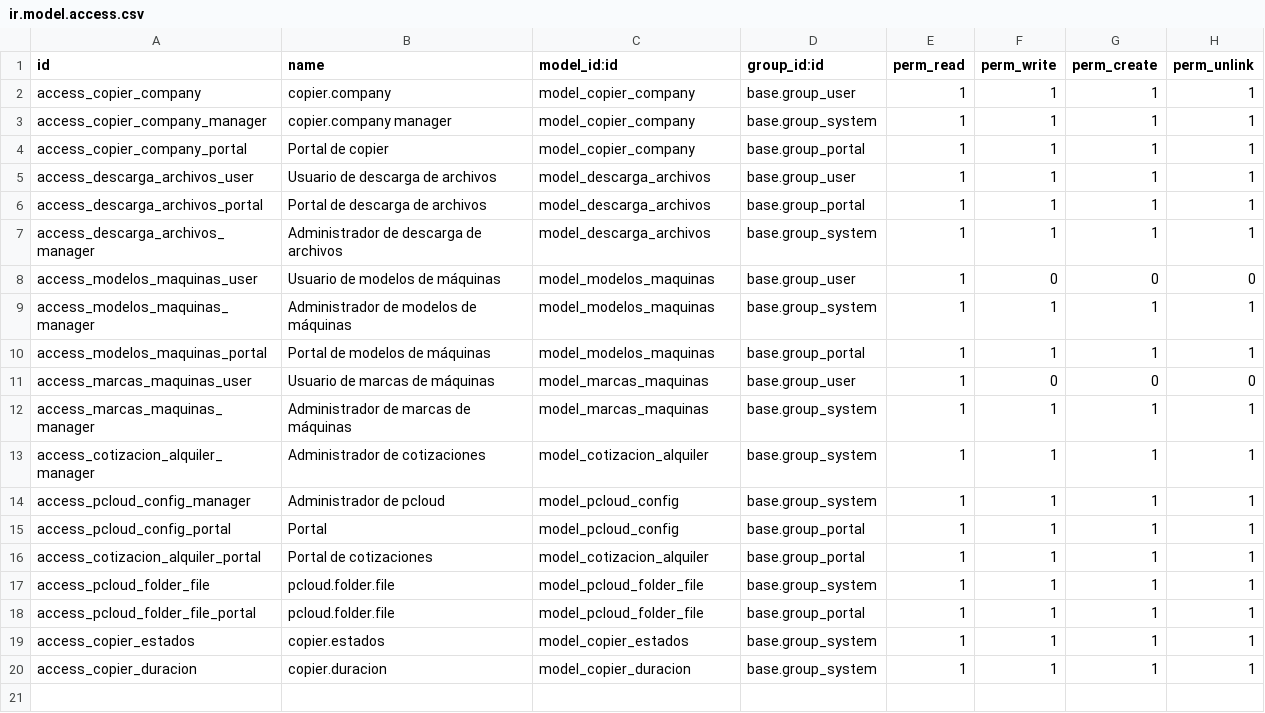
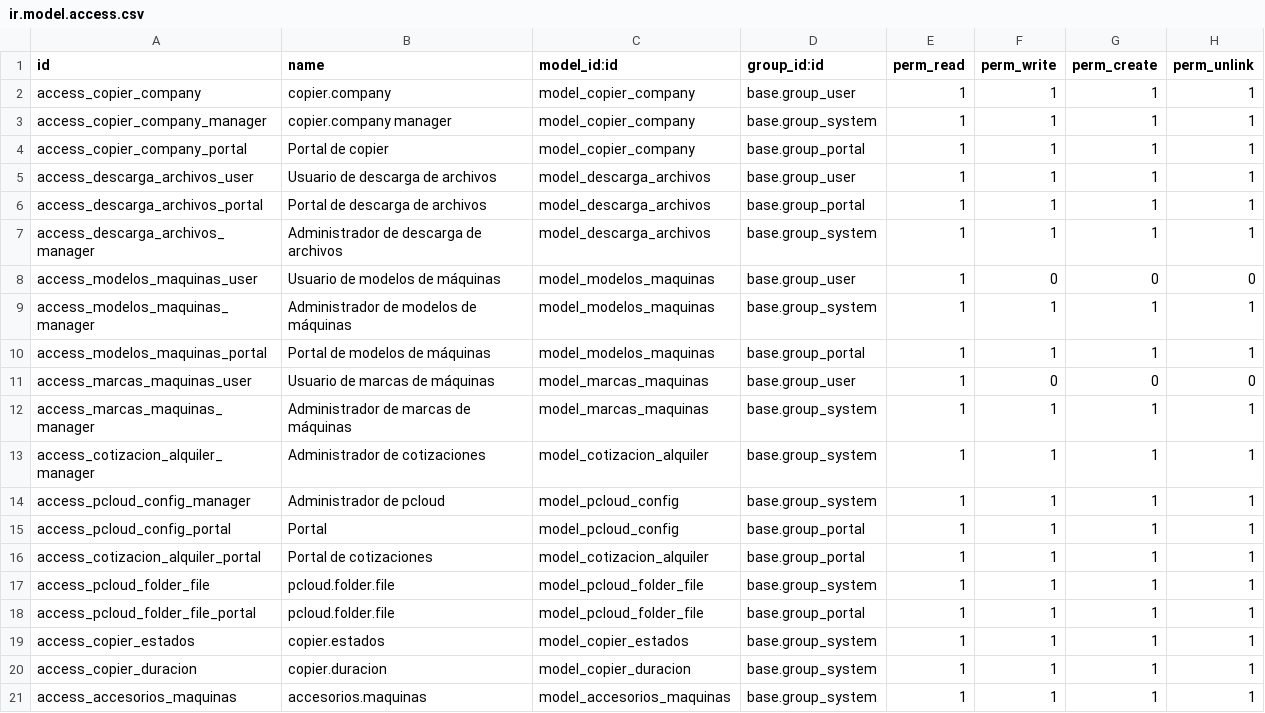
Before and after one commit to isidrovera/copier_company, a CSV file: security/ir.model.access.csv, drawn as a sheet; the diff names each change by its address in the sheet, - before the commit and + after, or states it on an @@ line.

```diff
--- a/security/ir.model.access.csv
+++ b/security/ir.model.access.csv
+row 21: access_accesorios_maquinas | accesorios.maquinas | model_accesorios_maquinas | base.group_system | 1 | 1 | 1 | 1
```
Also changed, not shown: 3 other files.
